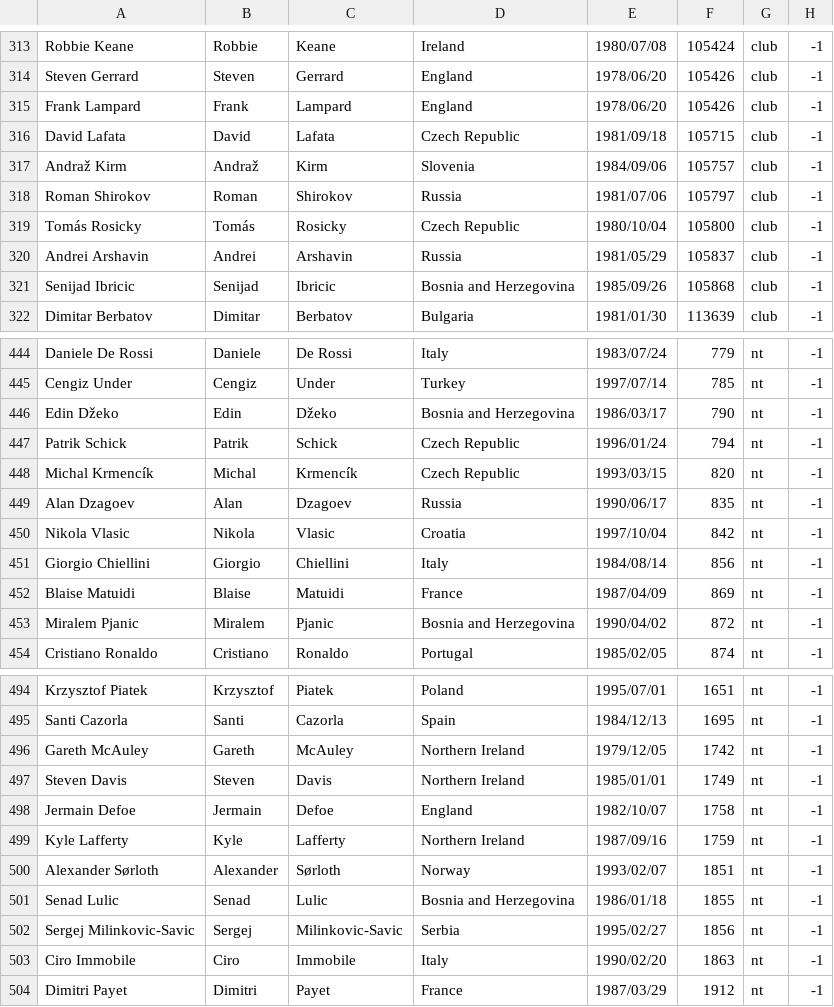
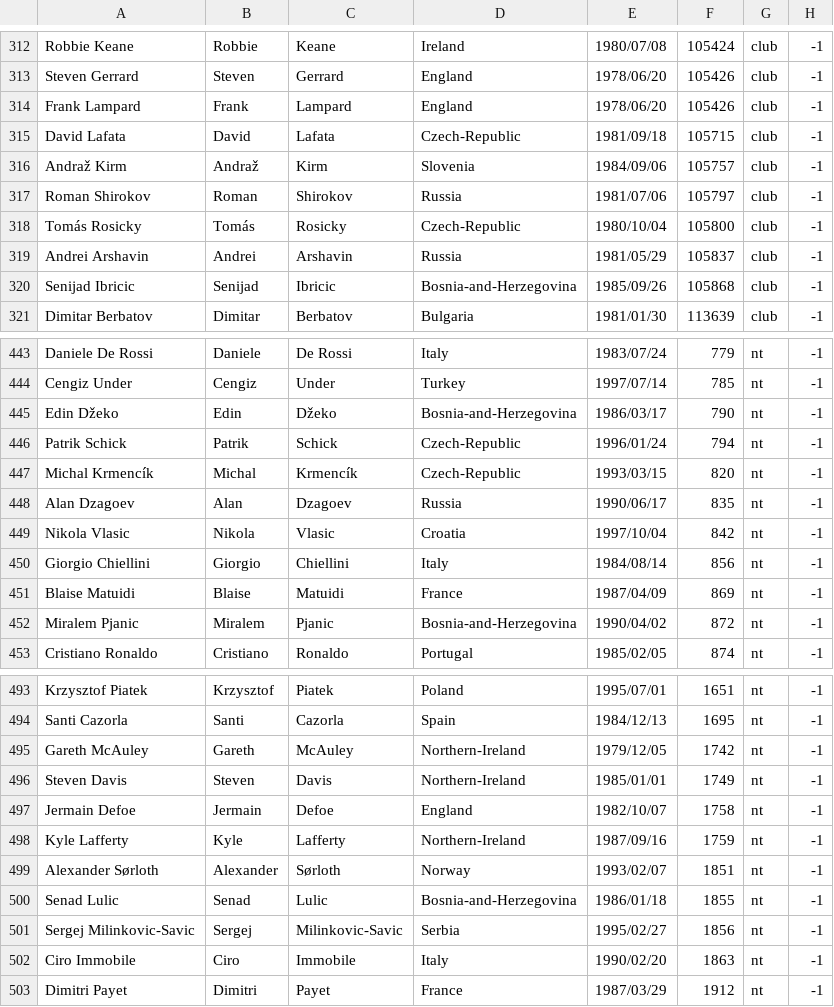
Before and after one commit to fijozico/vi_20-21, a CSV file: data/players_gpm.csv, drawn as a sheet; only a part is shown, gaps mark what is left out; addresses are those after the commit; the diff covers the shown part only; the diff names each change by its address in the sheet, - before the commit and + after, or states it on an @@ line.

```diff
--- a/data/players_gpm.csv
+++ b/data/players_gpm.csv
-D315: Czech Republic
+D315: Czech-Republic
-D318: Czech Republic
+D318: Czech-Republic
-D320: Bosnia and Herzegovina
+D320: Bosnia-and-Herzegovina
-D445: Bosnia and Herzegovina
+D445: Bosnia-and-Herzegovina
-D446:D447: Czech Republic
+D446:D447: Czech-Republic
-D452: Bosnia and Herzegovina
+D452: Bosnia-and-Herzegovina
-D495:D496: Northern Ireland
+D495:D496: Northern-Ireland
-D498: Northern Ireland
+D498: Northern-Ireland
-D500: Bosnia and Herzegovina
+D500: Bosnia-and-Herzegovina
```
Also changed, not shown: 2 removed rows and 61 edited cells elsewhere in this file, 5 other files.
